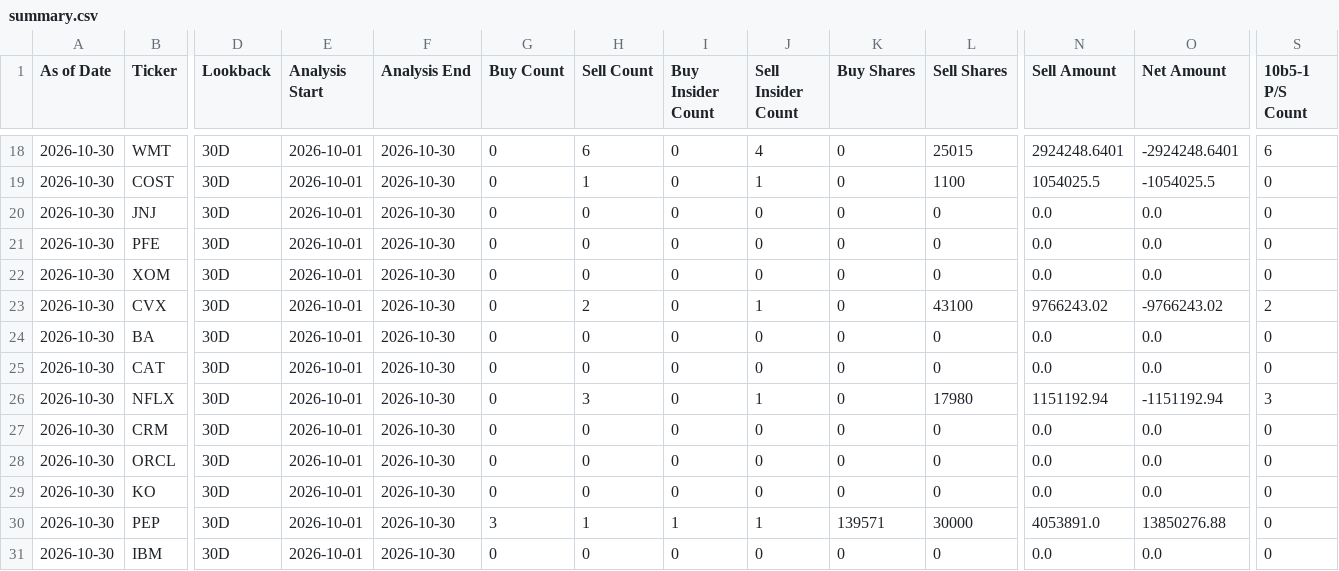
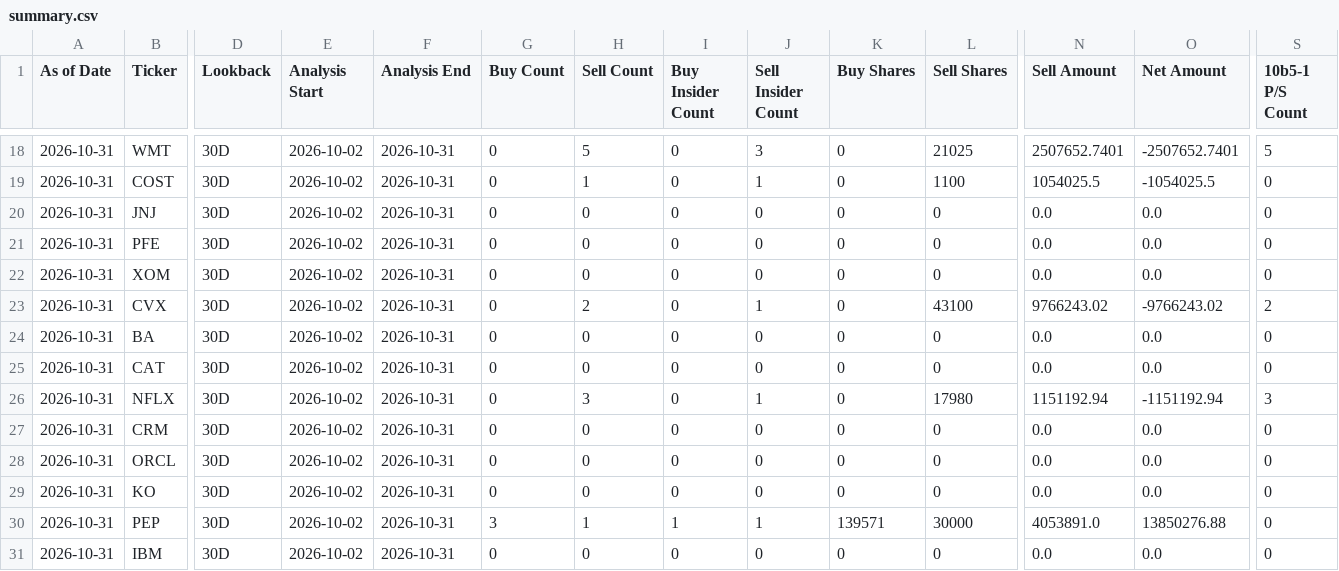
Before and after one commit to RMSecfb/negative-news, a CSV file: institutional_insider/form4/summary.csv, drawn as a sheet; only a part is shown, gaps mark what is left out; the diff covers the shown part only; the diff names each change by its address in the sheet, - before the commit and + after, or states it on an @@ line.

```diff
--- a/institutional_insider/form4/summary.csv
+++ b/institutional_insider/form4/summary.csv
-A18:A31 (As of Date): 2026-10-30
+A18:A31 (As of Date): 2026-10-31
-E18:E31 (Analysis Start): 2026-10-01
+E18:E31 (Analysis Start): 2026-10-02
-F18:F31 (Analysis End): 2026-10-30
+F18:F31 (Analysis End): 2026-10-31
-H18 (Sell Count): 6
+H18 (Sell Count): 5
-J18 (Sell Insider Count): 4
+J18 (Sell Insider Count): 3
-L18 (Sell Shares): 25015
+L18 (Sell Shares): 21025
-N18 (Sell Amount): 2924248.6401
+N18 (Sell Amount): 2507652.7401
-O18 (Net Amount): -2924248.6401
+O18 (Net Amount): -2507652.7401
-S18 (10b5-1 P/S Count): 6
+S18 (10b5-1 P/S Count): 5
```
Also changed, not shown: 75 edited cells elsewhere in this file, 2 other files.
